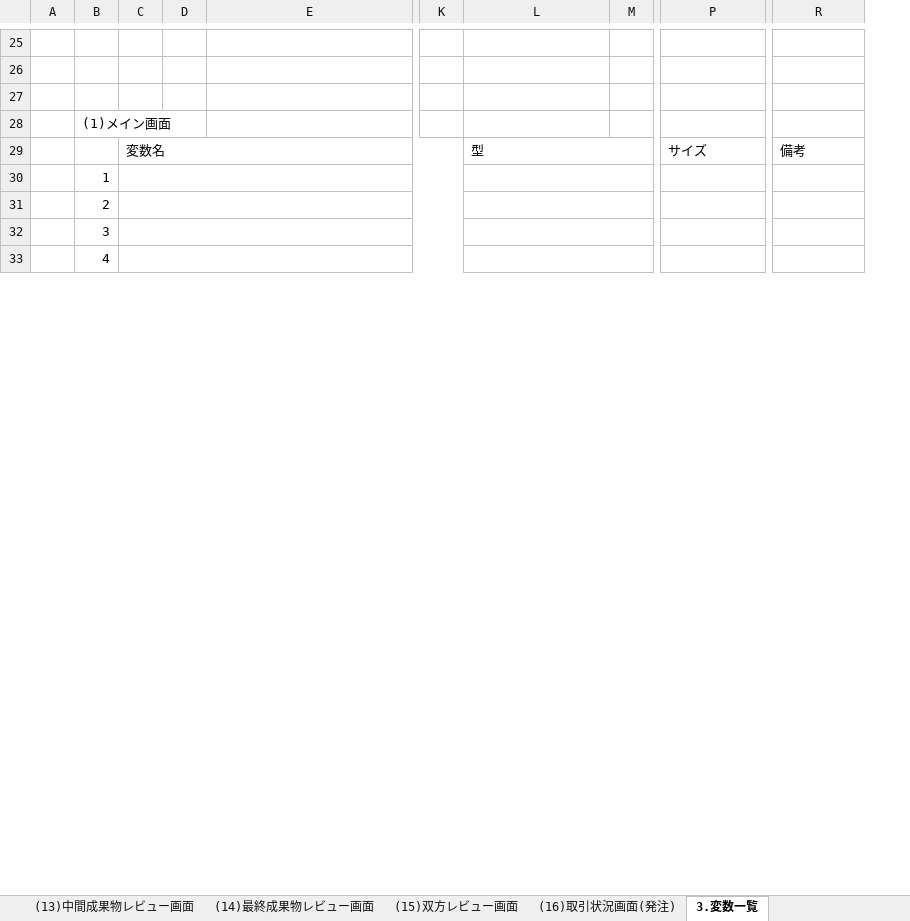
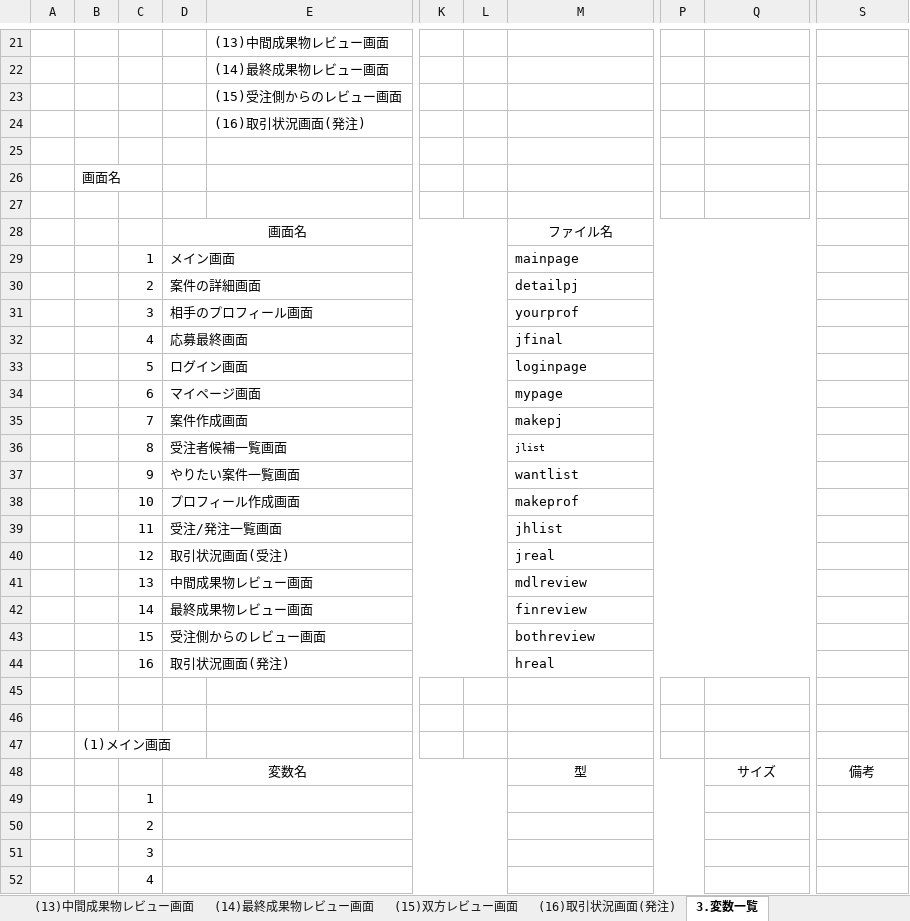
Before and after one commit to kurashimaryo/BROOKS, an Excel workbook: 副業紹介サイト設計書(簡易版).xlsx, sheet 3.変数一覧, drawn as a sheet; only a part is shown, gaps mark what is left out; values as stored, in another font and other column widths than the file's, no borders; removed rows and columns are numbered as before the commit, all else as after; rows hold the shown columns only; the diff covers the shown part only; the diff names each change by its address in the sheet, - before the commit and + after, or states it on an @@ line.

Commit message:
<18/12/01 watanabe>簡易版を修正。

```diff
--- a/副業紹介サイト設計書(簡易版).xlsx (sheet 3.変数一覧)
+++ b/副業紹介サイト設計書(簡易版).xlsx (sheet 3.変数一覧)
+column B, row 26: 画面名
-column C, row 29: 変数名
-column D, empty
+column D, row 48: 変数名
+column L, empty
-column M, empty
+column P, empty
+row 21:  |  |  |  | (13)中間成果物レビュー画面
+row 22:  |  |  |  | (14)最終成果物レビュー画面
+row 23:  |  |  |  | (15)受注側からのレビュー画面
+row 24:  |  |  |  | (16)取引状況画面(発注)
+row 28:  |  |  | 画面名 |  |  |  | ファイル名
+row 29:  |  | 1 | メイン画面 |  |  |  | mainpage
+row 30:  |  | 2 | 案件の詳細画面 |  |  |  | detailpj
+row 31:  |  | 3 | 相手のプロフィール画面 |  |  |  | yourprof
+row 32:  |  | 4 | 応募最終画面 |  |  |  | jfinal
+row 33:  |  | 5 | ログイン画面 |  |  |  | loginpage
+row 34:  |  | 6 | マイページ画面 |  |  |  | mypage
+row 35:  |  | 7 | 案件作成画面 |  |  |  | makepj
+row 36:  |  | 8 | 受注者候補一覧画面 |  |  |  | jlist
+row 37:  |  | 9 | やりたい案件一覧画面 |  |  |  | wantlist
+row 38:  |  | 10 | プロフィール作成画面 |  |  |  | makeprof
+row 39:  |  | 11 | 受注/発注一覧画面 |  |  |  | jhlist
+row 40:  |  | 12 | 取引状況画面(受注) |  |  |  | jreal
+row 41:  |  | 13 | 中間成果物レビュー画面 |  |  |  | mdlreview
+row 42:  |  | 14 | 最終成果物レビュー画面 |  |  |  | finreview
+row 43:  |  | 15 | 受注側からのレビュー画面 |  |  |  | bothreview
+row 44:  |  | 16 | 取引状況画面(発注) |  |  |  | hreal
-C45: (1)メイン画面
+C45: (empty)
+row 46: (empty)
+row 47:  | (1)メイン画面
-M48 alignment: left
+M48 alignment: center
-Q48 alignment: left
+Q48 alignment: center
-S48 alignment: left
+S48 alignment: center
```
Also changed, not shown: 12 added rows, 16 removed rows, 6 edited cells and cell formats elsewhere in this sheet, sheet (5)ログイン画面, sheet (4)応募最終確認画面, sheet (1)メイン画面.
